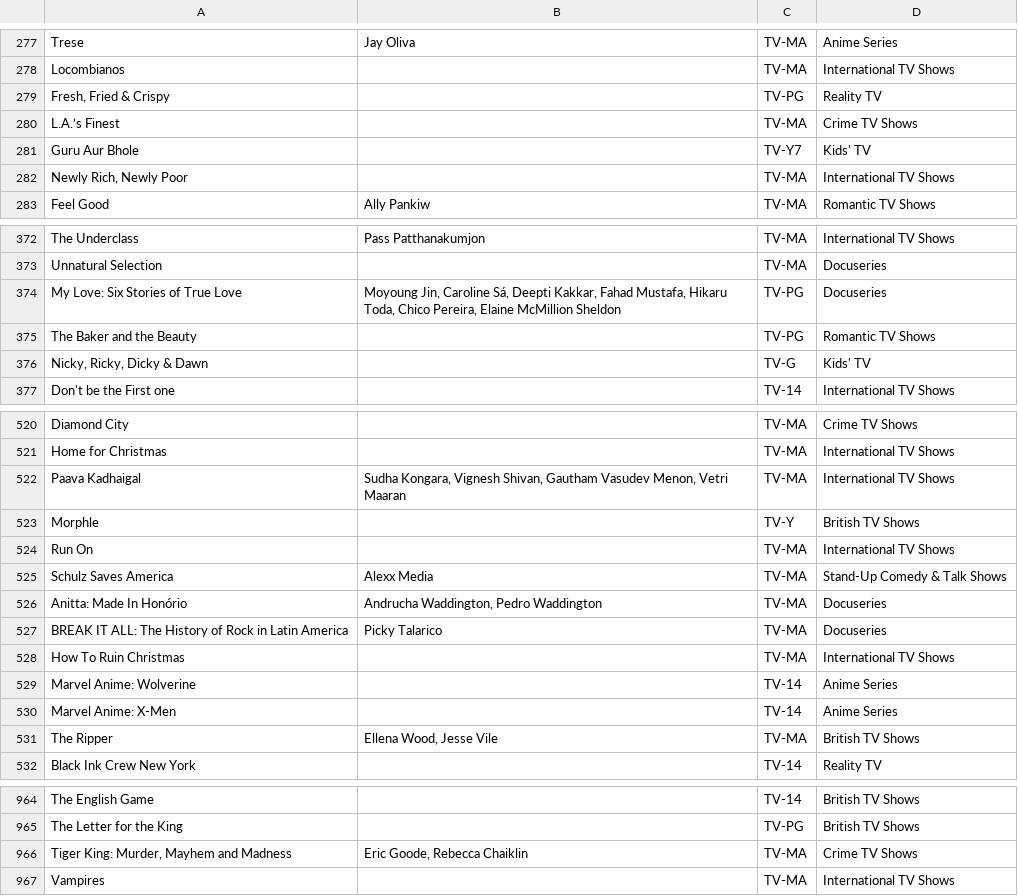
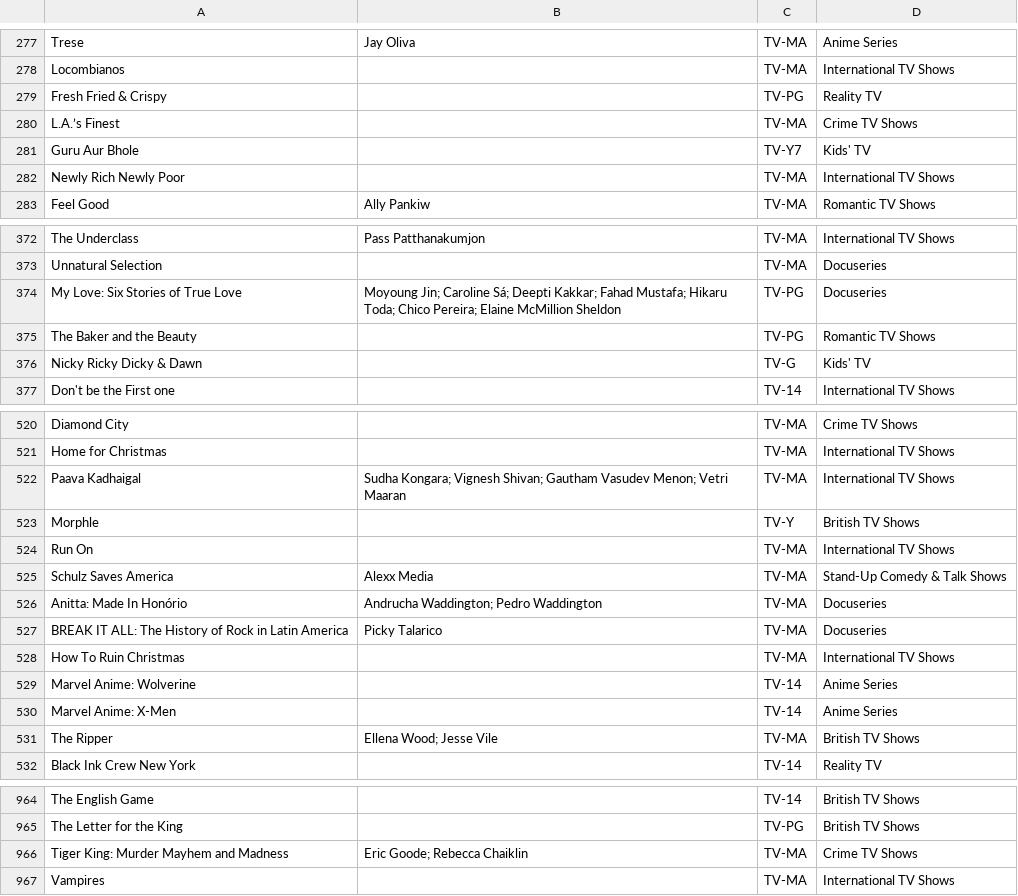
Before and after one commit to LawMot/Ctrl-Alt-Binge, a CSV file: TV Show Dataset.csv, drawn as a sheet; only a part is shown, gaps mark what is left out; the diff covers the shown part only.

```diff
--- a/TV Show Dataset.csv
+++ b/TV Show Dataset.csv
@@ -278,6 +278,6 @@ Trese,Jay Oliva,TV-MA,Anime Series
 Locombianos,,TV-MA,International TV Shows
-"Fresh, Fried & Crispy",,TV-PG,Reality TV
+Fresh Fried & Crispy,,TV-PG,Reality TV
 L.A.’s Finest,,TV-MA,Crime TV Shows
 Guru Aur Bhole,,TV-Y7,Kids' TV
-"Newly Rich, Newly Poor",,TV-MA,International TV Shows
+Newly Rich Newly Poor,,TV-MA,International TV Shows
 Feel Good,Ally Pankiw,TV-MA,Romantic TV Shows
@@ -373,5 +373,5 @@ The Underclass,Pass Patthanakumjon,TV-MA,International TV Shows
 Unnatural Selection,,TV-MA,Docuseries
-My Love: Six Stories of True Love,"Moyoung Jin, Caroline Sá, Deepti Kakkar, Fahad Mustafa, Hikaru Toda, Chico Pereira, Elaine McMillion Sheldon",TV-PG,Docuseries
+My Love: Six Stories of True Love,Moyoung Jin; Caroline Sá; Deepti Kakkar; Fahad Mustafa; Hikaru Toda; Chico Pereira; Elaine McMillion Sheldon,TV-PG,Docuseries
 The Baker and the Beauty,,TV-PG,Romantic TV Shows
-"Nicky, Ricky, Dicky & Dawn",,TV-G,Kids' TV
+Nicky Ricky Dicky & Dawn,,TV-G,Kids' TV
 Don't be the First one,,TV-14,International TV Shows
@@ -521,3 +521,3 @@ Diamond City,,TV-MA,Crime TV Shows
 Home for Christmas,,TV-MA,International TV Shows
-Paava Kadhaigal,"Sudha Kongara, Vignesh Shivan, Gautham Vasudev Menon, Vetri Maaran",TV-MA,International TV Shows
+Paava Kadhaigal,Sudha Kongara; Vignesh Shivan; Gautham Vasudev Menon; Vetri Maaran,TV-MA,International TV Shows
 Morphle,,TV-Y,British TV Shows
@@ -525,3 +525,3 @@ Run On,,TV-MA,International TV Shows
 Schulz Saves America,Alexx Media,TV-MA,Stand-Up Comedy & Talk Shows
-Anitta: Made In Honório,"Andrucha Waddington, Pedro Waddington",TV-MA,Docuseries
+Anitta: Made In Honório,Andrucha Waddington; Pedro Waddington,TV-MA,Docuseries
 BREAK IT ALL: The History of Rock in Latin America,Picky Talarico,TV-MA,Docuseries
@@ -530,3 +530,3 @@ Marvel Anime: Wolverine,,TV-14,Anime Series
 Marvel Anime: X-Men,,TV-14,Anime Series
-The Ripper,"Ellena Wood, Jesse Vile",TV-MA,British TV Shows
+The Ripper,Ellena Wood; Jesse Vile,TV-MA,British TV Shows
 Black Ink Crew New York,,TV-14,Reality TV
@@ -965,3 +965,3 @@ The English Game,,TV-14,British TV Shows
 The Letter for the King,,TV-PG,British TV Shows
-"Tiger King: Murder, Mayhem and Madness","Eric Goode, Rebecca Chaiklin",TV-MA,Crime TV Shows
+Tiger King: Murder Mayhem and Madness,Eric Goode; Rebecca Chaiklin,TV-MA,Crime TV Shows
 Vampires,,TV-MA,International TV Shows
```
Also changed, not shown: 70 edited cells elsewhere in this file, 10 other files.
